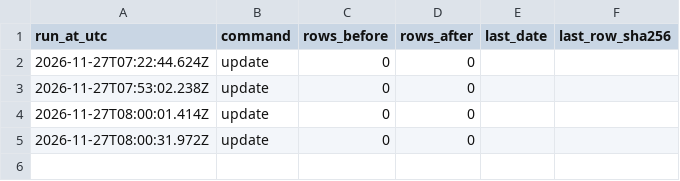
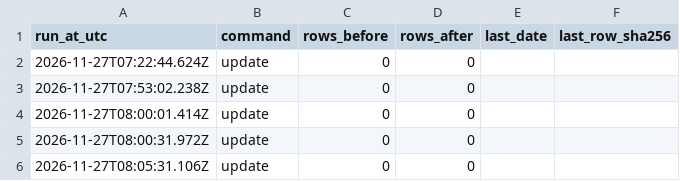
Before and after one commit to nazardzuba79-tech/-, a CSV file: research/csi/tradingview/paper_da/run_log.csv, drawn as a sheet; the diff names each change by its address in the sheet, - before the commit and + after, or states it on an @@ line.

```diff
--- a/research/csi/tradingview/paper_da/run_log.csv
+++ b/research/csi/tradingview/paper_da/run_log.csv
+row 6: 2026-11-27T08:05:31.106Z | update | 0 | 0
```
Also changed, not shown: research/csi/tradingview/paper/run_log.csv, 2 other files.
